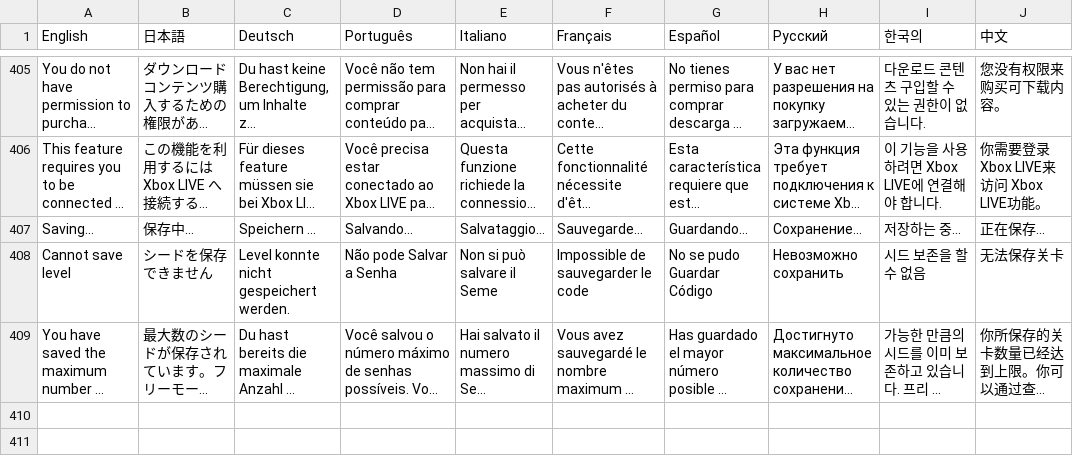
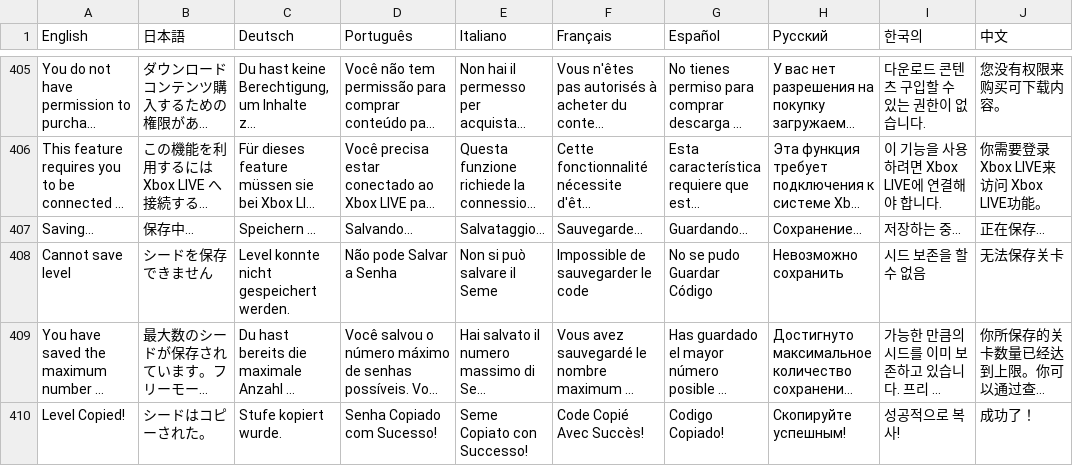
Before and after one commit to PwneeStudios/Cloudberry-Kingdom, a TSV file: Cloudberry Kingdom/Content/Localization/Localization.tsv, drawn as a sheet; only a part is shown, gaps mark what is left out; long unchanged cells end in …; the diff names each change by its address in the sheet, - before the commit and + after, or states it on an @@ line.

```diff
--- a/Cloudberry Kingdom/Content/Localization/Localization.tsv
+++ b/Cloudberry Kingdom/Content/Localization/Localization.tsv
+row 410: Level Copied! | シードはコピーされた。 | Stufe kopiert wurde. | Senha Copiado com Sucesso! | Seme Copiato con Successo! | Code Copié Avec Succès! | Codigo Copiado! | Скопируйте успешным! | 성공적으로 복사! | 成功了！
```
Also changed, not shown: Cloudberry Kingdom/ContentPC/Localization/Localization.tsv, 2 other files.
